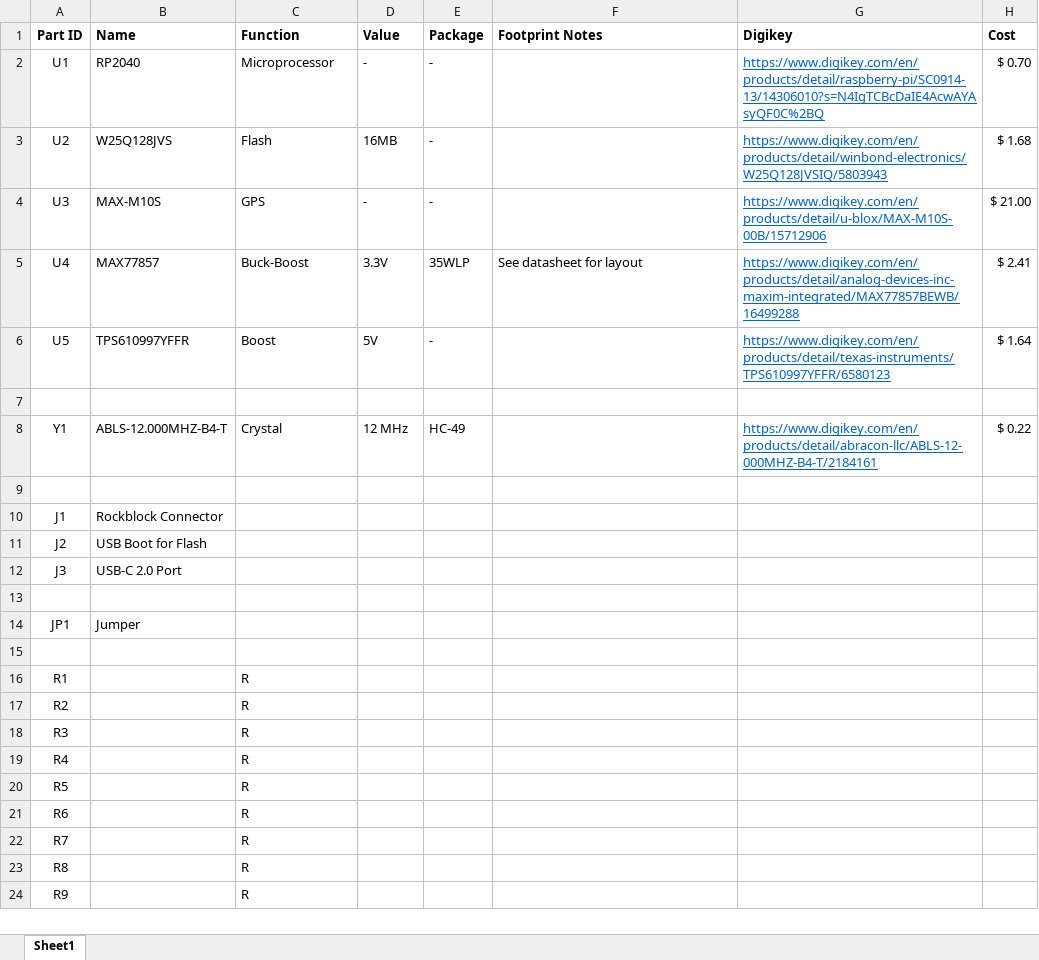
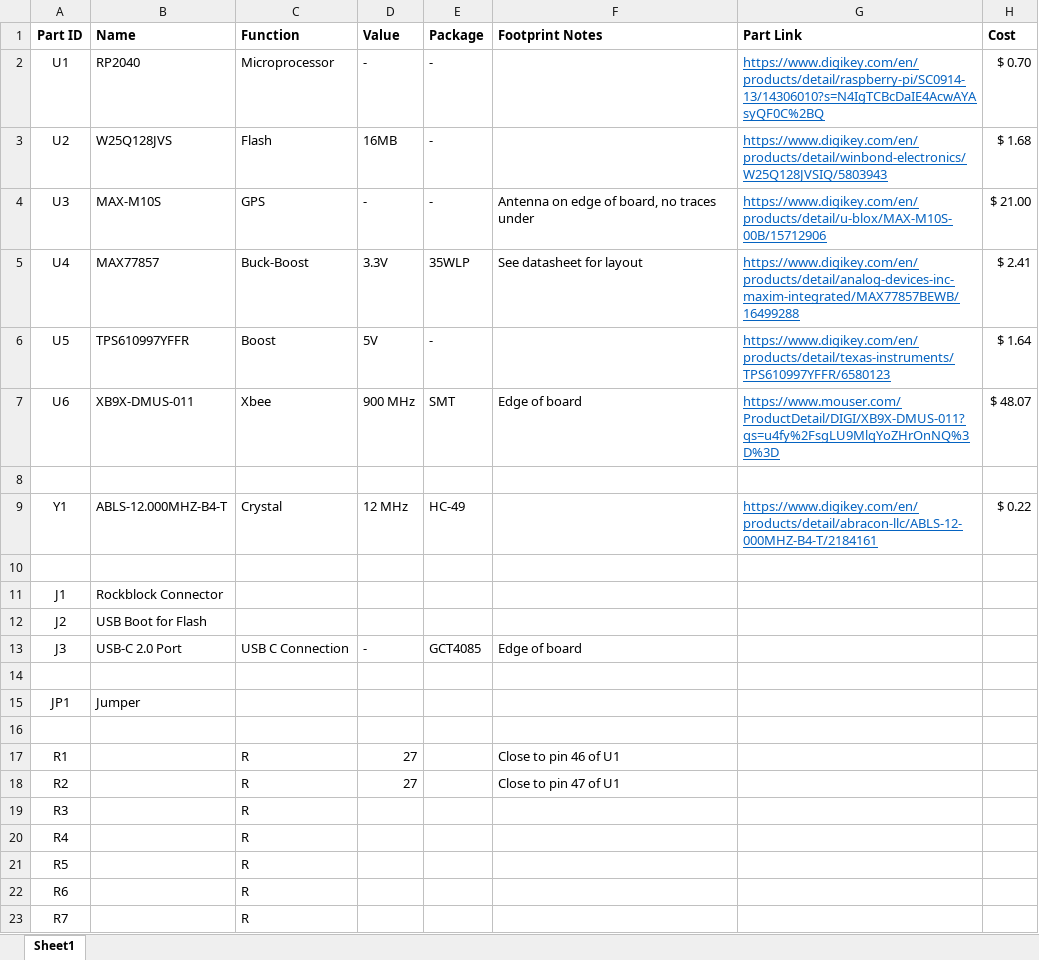
Before and after one commit to UMDBPP/command_module, an Excel workbook: Boards/BITSv5/BOM.xlsx, sheet Sheet1, drawn as a sheet; only a part is shown; the shorter side is filled out with more unchanged rows; values as stored, in another font and other column widths than the file's, no borders; addresses are those after the commit; the diff names each change by its address in the sheet, - before the commit and + after, or states it on an @@ line.

Commit message:
BITSv5 updates

```diff
--- a/Boards/BITSv5/BOM.xlsx (sheet Sheet1)
+++ b/Boards/BITSv5/BOM.xlsx (sheet Sheet1)
-G1: Digikey
+G1: Part Link
-F4 (Footprint Notes): (empty)
+F4 (Footprint Notes): Antenna on edge of board, no traces under
+row 7: U6 | XB9X-DMUS-011 | Xbee | 900 MHz | SMT | Edge of board | https://www.mouser.com/ProductDetail/DIGI/XB9X-DMUS-011?qs=u4fy%2FsgLU9MlqYoZHrOnNQ%3D%3D | $ 48.07
-C13 (Function): (empty)
+C13 (Function): USB C Connection
-D13 (Value): (empty)
+D13 (Value): -
-E13 (Package): (empty)
+E13 (Package): GCT4085
-F13 (Footprint Notes): (empty)
+F13 (Footprint Notes): Edge of board
-D17:D18 (Value): (empty)
+D17:D18 (Value): 27
-F17 (Footprint Notes): (empty)
+F17 (Footprint Notes): Close to pin 46 of U1
-F18 (Footprint Notes): (empty)
+F18 (Footprint Notes): Close to pin 47 of U1
```
Also changed, not shown: 17 other files.
